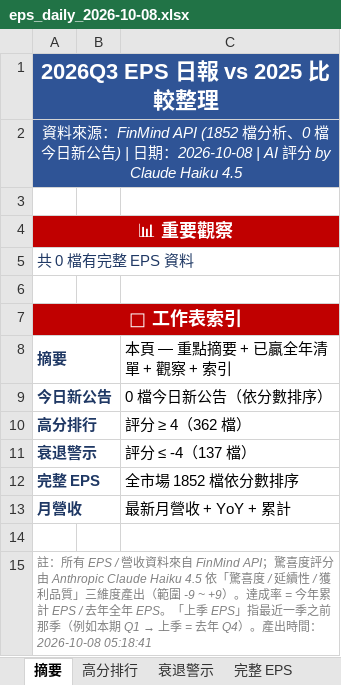
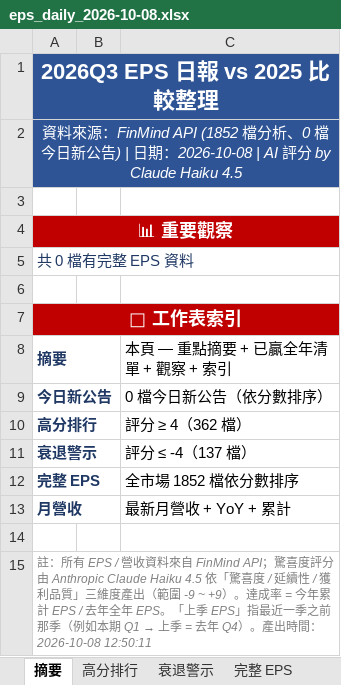
Before and after one commit to ianlife4/eps-cron, an Excel workbook: reports/eps_daily_2026-10-08.xlsx, sheet 摘要, drawn as a sheet; values as stored, in another font and other column widths than the file's, no borders; the diff names each change by its address in the sheet, - before the commit and + after, or states it on an @@ line.

```diff
--- a/reports/eps_daily_2026-10-08.xlsx (sheet 摘要)
+++ b/reports/eps_daily_2026-10-08.xlsx (sheet 摘要)
-A15 (摘要): …時間：2026-10-08 05:18:41
+A15 (摘要): …時間：2026-10-08 12:50:11
```
Also changed, not shown: sheet 月營收, sheet 自結速報, sheet 完整 EPS, sheet 衰退警示, 1 other file.
